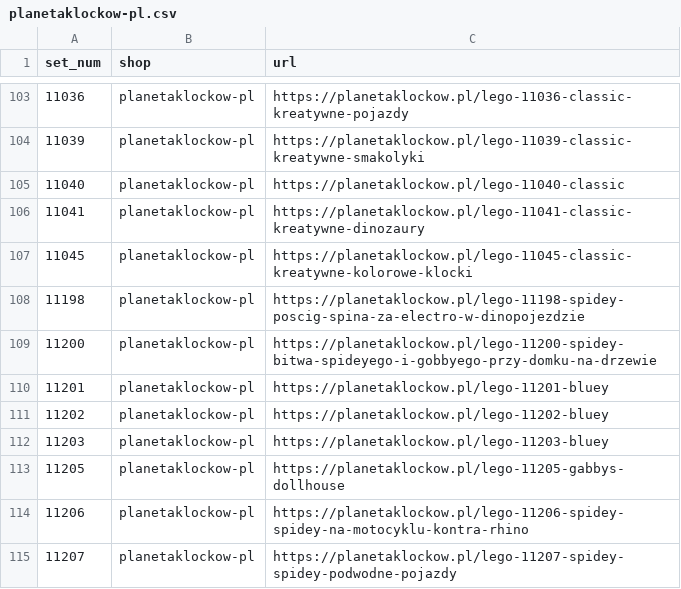
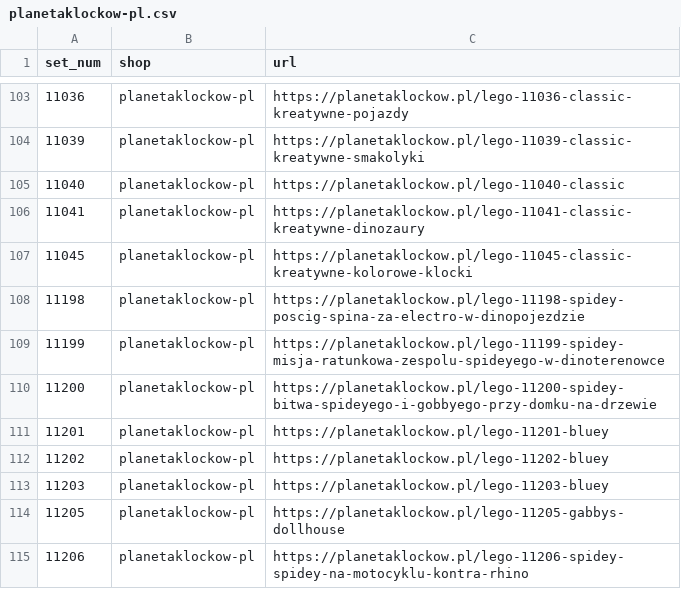
Before and after one commit to galakty/lego-ceny-ue, a CSV file: data/discovered/planetaklockow-pl.csv, drawn as a sheet; only a part is shown, gaps mark what is left out; the shorter side is filled out with more unchanged rows.

```diff
--- a/data/discovered/planetaklockow-pl.csv
+++ b/data/discovered/planetaklockow-pl.csv
@@ -108,2 +108,3 @@ set_num,shop,url
 11198,planetaklockow-pl,https://planetaklockow.pl/lego-11198-spidey-poscig-spina-za-electro-w-dinopojezdzie
+11199,planetaklockow-pl,https://planetaklockow.pl/lego-11199-spidey-misja-ratunkowa-zespolu-spideyego-w-dinoterenowce
 11200,planetaklockow-pl,https://planetaklockow.pl/lego-11200-spidey-bitwa-spideyego-i-gobbyego-przy-domku-na-drzewie
```
Also changed, not shown: data/discovered/mediamarkt-pl.csv.
